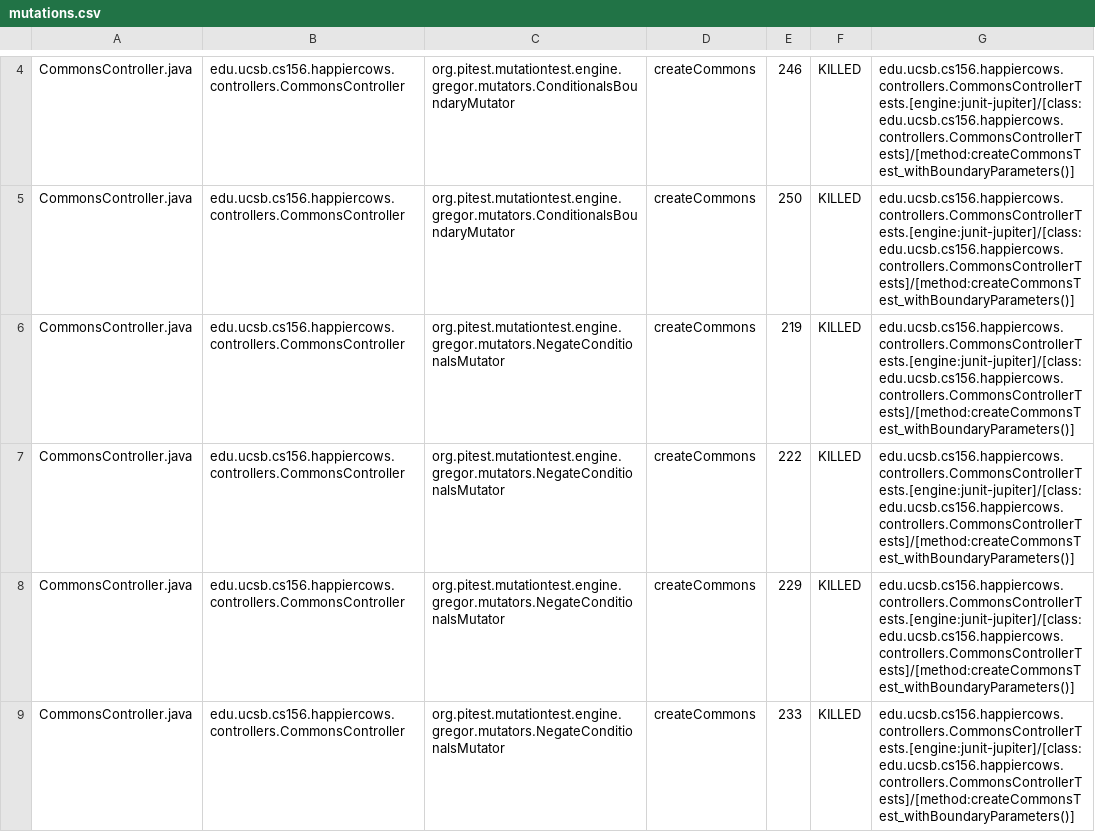
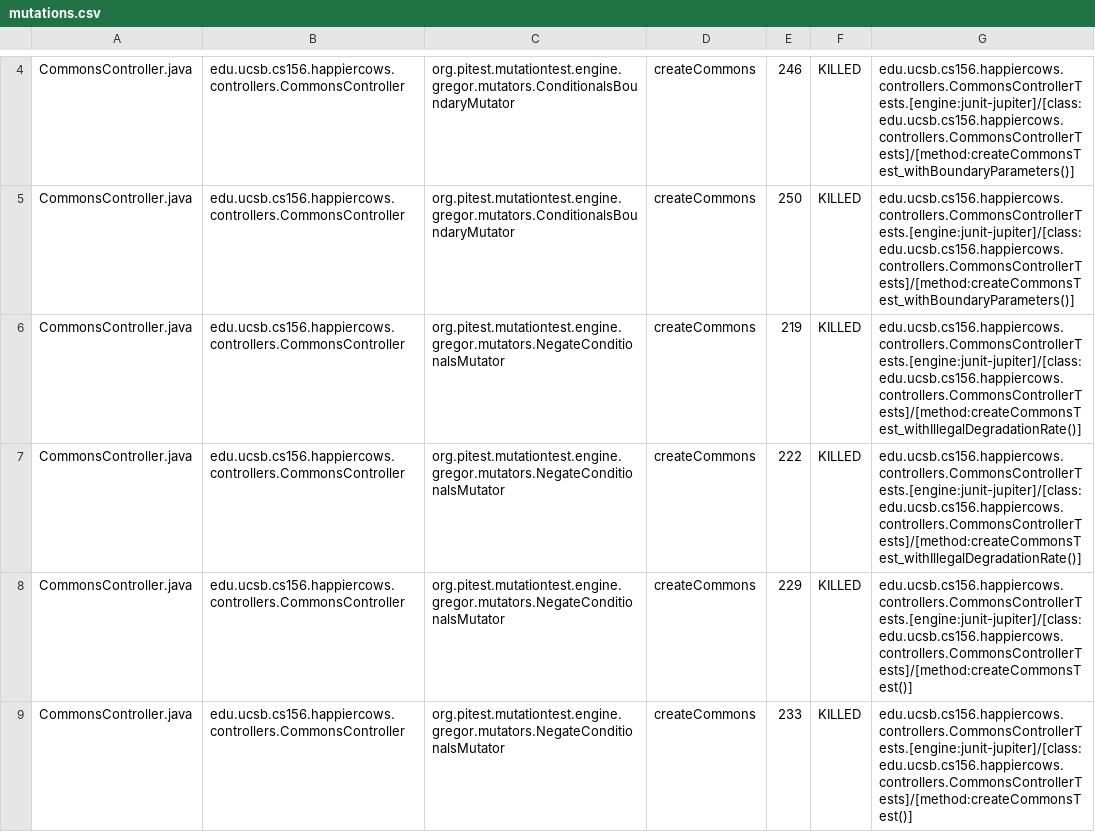
Before and after one commit to ucsb-cs156-f23/proj-happycows-f23-5pm-2, a CSV file: prs/41/pitest/mutations.csv, drawn as a sheet; only a part is shown, gaps mark what is left out; the diff covers the shown part only.

Commit message:
Deploying to gh-pages from @ ucsb-cs156-f23/proj-happycows-f23-5pm-2@127dda368481762208ba351e720ea3f2f39e56cd 🚀

```diff
--- a/prs/41/pitest/mutations.csv
+++ b/prs/41/pitest/mutations.csv
@@ -5,5 +5,5 @@ CommonsController.java,edu.ucsb.cs156.happiercows.controllers.CommonsController,
 CommonsController.java,edu.ucsb.cs156.happiercows.controllers.CommonsController,org.pitest.mutationtest.engine.gregor.mutators.ConditionalsBoundaryMutator,createCommons,250,KILLED,edu.ucsb.cs156.happiercows.controllers.CommonsControllerTests.[engine:junit-jupiter]/[class:edu.ucsb.cs156.happiercows.controllers.CommonsControllerTests]/[method:createCommonsTest_withBoundaryParameters()]
-CommonsController.java,edu.ucsb.cs156.happiercows.controllers.CommonsController,org.pitest.mutationtest.engine.gregor.mutators.NegateConditionalsMutator,createCommons,219,KILLED,edu.ucsb.cs156.happiercows.controllers.CommonsControllerTests.[engine:junit-jupiter]/[class:edu.ucsb.cs156.happiercows.controllers.CommonsControllerTests]/[method:createCommonsTest_withBoundaryParameters()]
-CommonsController.java,edu.ucsb.cs156.happiercows.controllers.CommonsController,org.pitest.mutationtest.engine.gregor.mutators.NegateConditionalsMutator,createCommons,222,KILLED,edu.ucsb.cs156.happiercows.controllers.CommonsControllerTests.[engine:junit-jupiter]/[class:edu.ucsb.cs156.happiercows.controllers.CommonsControllerTests]/[method:createCommonsTest_withBoundaryParameters()]
-CommonsController.java,edu.ucsb.cs156.happiercows.controllers.CommonsController,org.pitest.mutationtest.engine.gregor.mutators.NegateConditionalsMutator,createCommons,229,KILLED,edu.ucsb.cs156.happiercows.controllers.CommonsControllerTests.[engine:junit-jupiter]/[class:edu.ucsb.cs156.happiercows.controllers.CommonsControllerTests]/[method:createCommonsTest_withBoundaryParameters()]
-CommonsController.java,edu.ucsb.cs156.happiercows.controllers.CommonsController,org.pitest.mutationtest.engine.gregor.mutators.NegateConditionalsMutator,createCommons,233,KILLED,edu.ucsb.cs156.happiercows.controllers.CommonsControllerTests.[engine:junit-jupiter]/[class:edu.ucsb.cs156.happiercows.controllers.CommonsControllerTests]/[method:createCommonsTest_withBoundaryParameters()]
+CommonsController.java,edu.ucsb.cs156.happiercows.controllers.CommonsController,org.pitest.mutationtest.engine.gregor.mutators.NegateConditionalsMutator,createCommons,219,KILLED,edu.ucsb.cs156.happiercows.controllers.CommonsControllerTests.[engine:junit-jupiter]/[class:edu.ucsb.cs156.happiercows.controllers.CommonsControllerTests]/[method:createCommonsTest_withIllegalDegradationRate()]
+CommonsController.java,edu.ucsb.cs156.happiercows.controllers.CommonsController,org.pitest.mutationtest.engine.gregor.mutators.NegateConditionalsMutator,createCommons,222,KILLED,edu.ucsb.cs156.happiercows.controllers.CommonsControllerTests.[engine:junit-jupiter]/[class:edu.ucsb.cs156.happiercows.controllers.CommonsControllerTests]/[method:createCommonsTest_withIllegalDegradationRate()]
+CommonsController.java,edu.ucsb.cs156.happiercows.controllers.CommonsController,org.pitest.mutationtest.engine.gregor.mutators.NegateConditionalsMutator,createCommons,229,KILLED,edu.ucsb.cs156.happiercows.controllers.CommonsControllerTests.[engine:junit-jupiter]/[class:edu.ucsb.cs156.happiercows.controllers.CommonsControllerTests]/[method:createCommonsTest()]
+CommonsController.java,edu.ucsb.cs156.happiercows.controllers.CommonsController,org.pitest.mutationtest.engine.gregor.mutators.NegateConditionalsMutator,createCommons,233,KILLED,edu.ucsb.cs156.happiercows.controllers.CommonsControllerTests.[engine:junit-jupiter]/[class:edu.ucsb.cs156.happiercows.controllers.CommonsControllerTests]/[method:createCommonsTest()]
```
Also changed, not shown: 36 edited cells elsewhere in this file, 46 other files.
